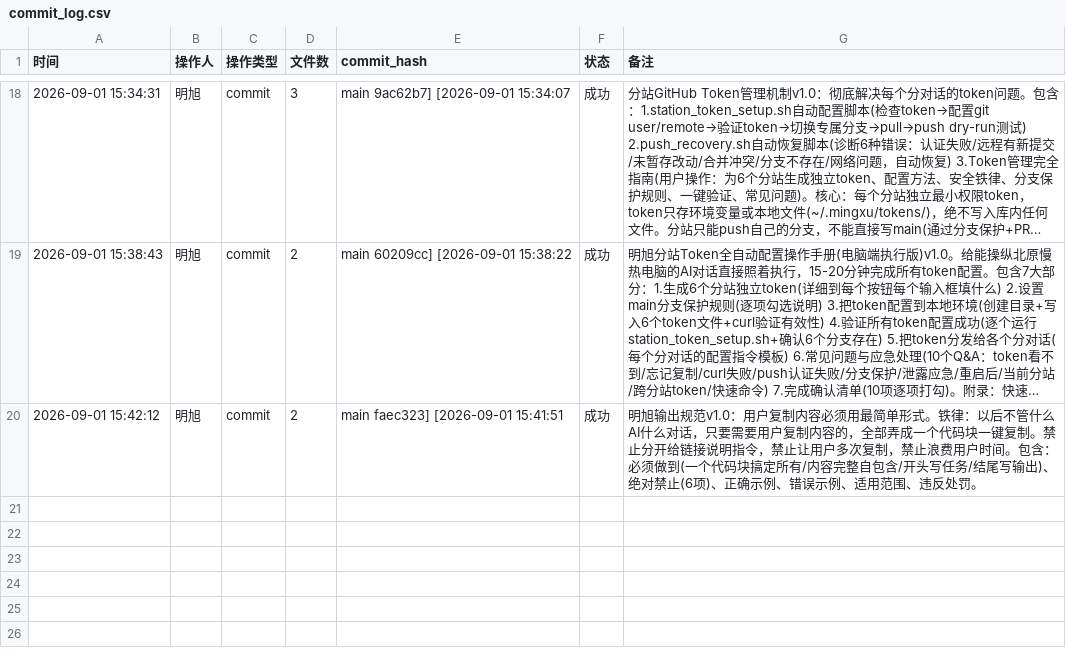
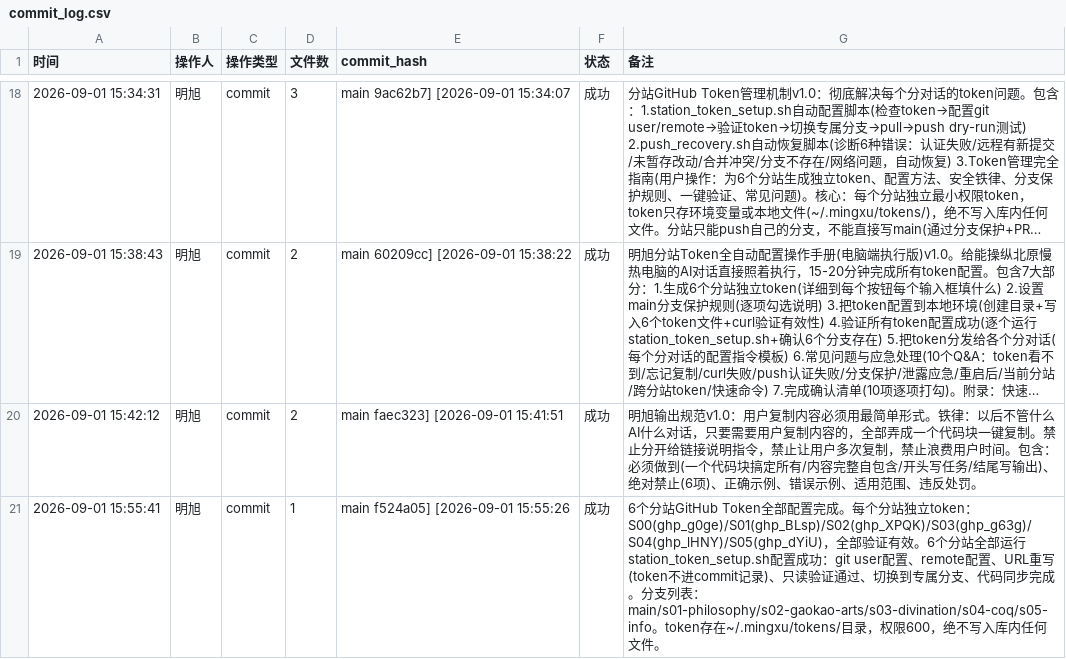
Before and after one commit to 192781-li/mingbenlun, a CSV file: tools/实时留痕工具包/commit_log.csv, drawn as a sheet; only a part is shown, gaps mark what is left out; long unchanged cells end in …; the diff names each change by its address in the sheet, - before the commit and + after, or states it on an @@ line.

```diff
--- a/tools/实时留痕工具包/commit_log.csv
+++ b/tools/实时留痕工具包/commit_log.csv
+row 21: 2026-09-01 15:55:41 | 明旭 | commit | 1 | main f524a05] [2026-09-01 15:55:26 | 成功 | 6个分站GitHub Token全部配置完成。每个分站独立token：S00(ghp_g0ge)/S01(ghp_BLsp)/S02(ghp_XPQK)/S03(ghp_g63g)/S04(ghp_lHNY)/S05(ghp_dYiU)，全部验证有效。6个分站全部运行station_token_setup.sh配置成功：git user配置、remote配置、URL重写(token不进commit记录)、只读验证通过、切换到专属分支、代码同步完成。分支列表：main/s01-philosophy/s02-gaokao-arts/s03-divination/s04-coq/s05-info。token存在~/.mingxu/tokens/目录，权限600，绝不写入库内任何文件。
```
Also changed, not shown: 1 other file.
